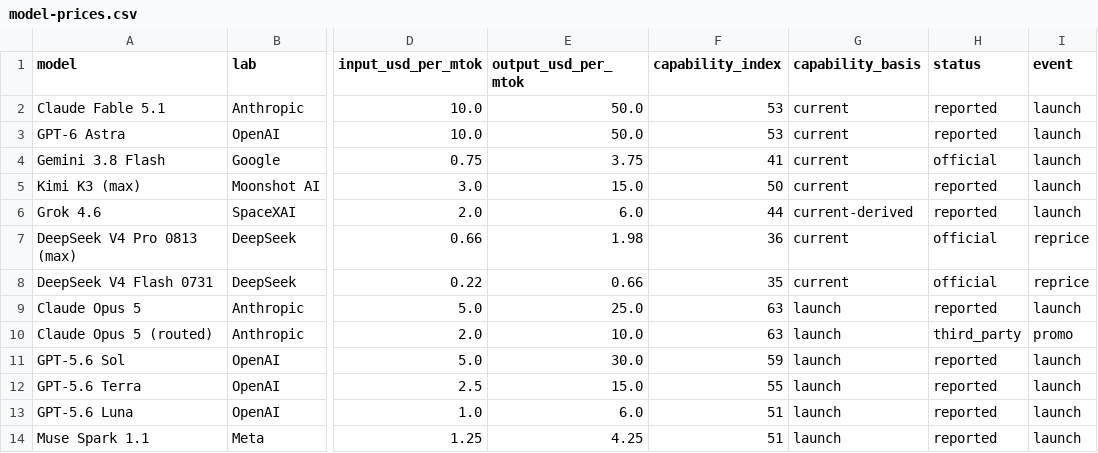
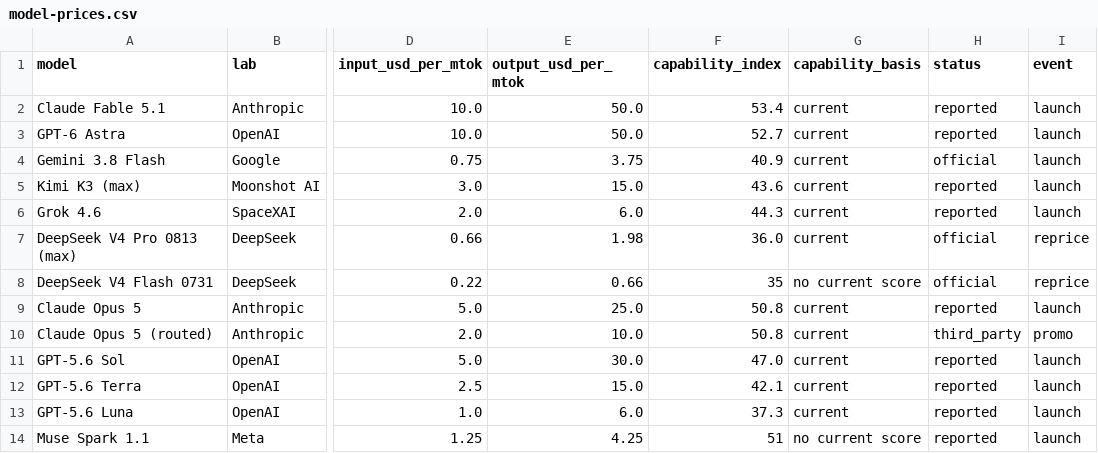
Before and after one commit to samuelajayi29-maker/ai-access-observatory, a CSV file: data/model-prices.csv, drawn as a sheet; only a part is shown, gaps mark what is left out; the diff names each change by its address in the sheet, - before the commit and + after, or states it on an @@ line.

Commit message:
Publish the record: three series, four registers, enforced source rules
Replaces the previous design with the data-first build: charts as downloadable
files with their source and licence inside the image, four device registers with
an enforced geography scope, the affordability layer (share of income and
minimum-wage hours), the FX decomposition series, the consumer access registers,
and a validator that fails the build when a source rule is broken.

Previous design archived at tag pre-v2-2026-09.

```diff
--- a/data/model-prices.csv
+++ b/data/model-prices.csv
-F2 (capability_index): 53
+F2 (capability_index): 53.4
-F3 (capability_index): 53
+F3 (capability_index): 52.7
-F4 (capability_index): 41
+F4 (capability_index): 40.9
-F5 (capability_index): 50
+F5 (capability_index): 43.6
-F6 (capability_index): 44
+F6 (capability_index): 44.3
-G6 (capability_basis): current-derived
+G6 (capability_basis): current
-F7 (capability_index): 36
+F7 (capability_index): 36.0
-G8 (capability_basis): current
+G8 (capability_basis): no current score
-F9:F10 (capability_index): 63
+F9:F10 (capability_index): 50.8
-G9:G13 (capability_basis): launch
+G9:G13 (capability_basis): current
-F11 (capability_index): 59
+F11 (capability_index): 47.0
-F12 (capability_index): 55
+F12 (capability_index): 42.1
-F13 (capability_index): 51
+F13 (capability_index): 37.3
-G14 (capability_basis): launch
+G14 (capability_basis): no current score
```
Also changed, not shown: 21 other files.
